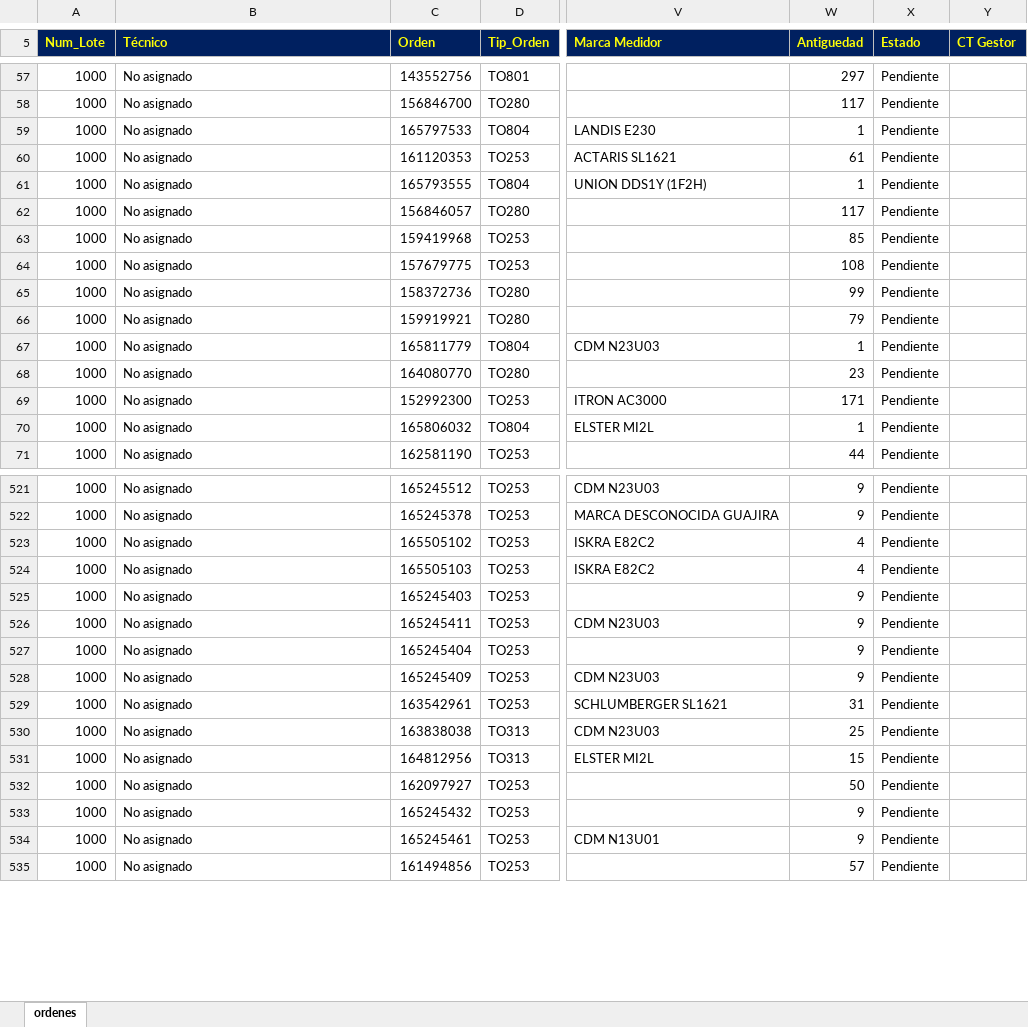
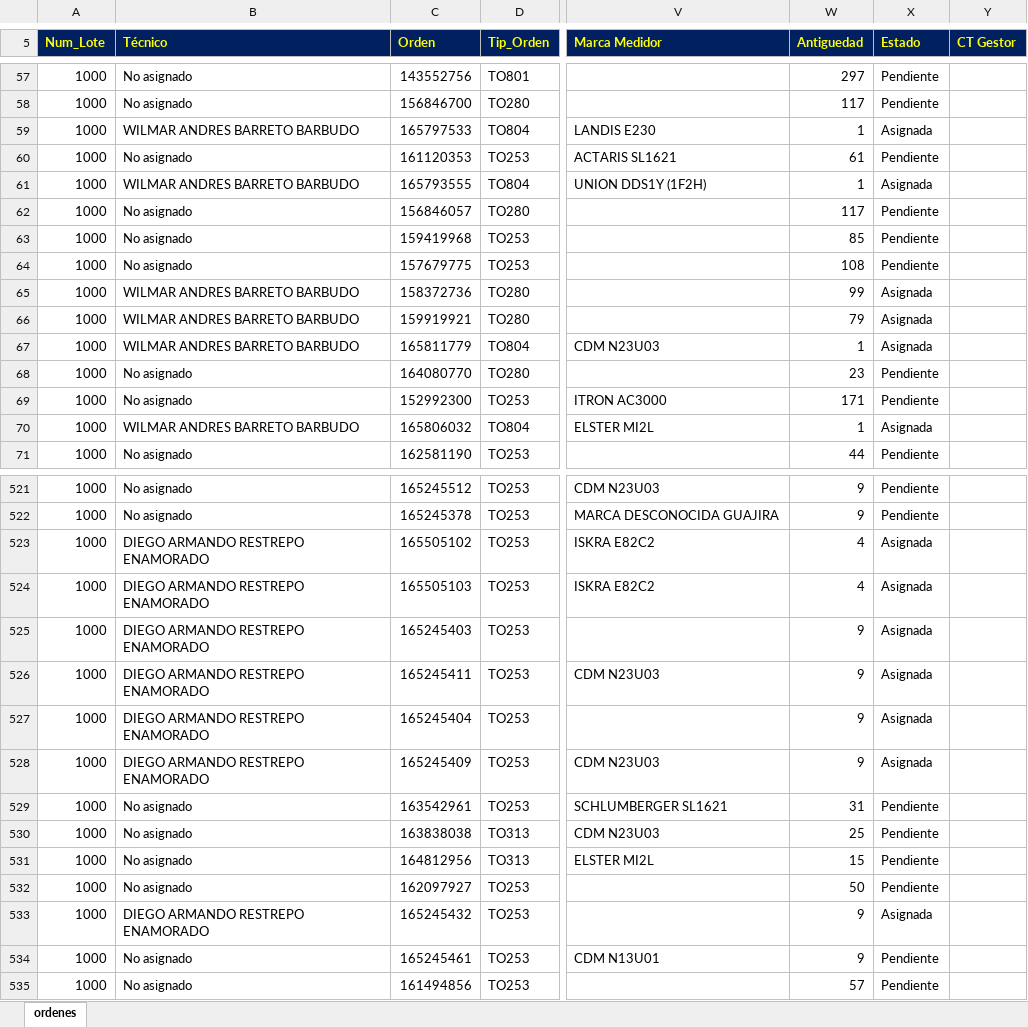
Before and after one commit to vikano27-debug/Dashboard_ING_VOA_Guajira, an Excel workbook: siprem_latest.xlsx, sheet ordenes, drawn as a sheet; only a part is shown, gaps mark what is left out; values as stored, in another font and other column widths than the file's, no borders; the diff covers the shown part only; the diff names each change by its address in the sheet, - before the commit and + after, or states it on an @@ line.

Commit message:
Actualizacion automatica SIPREM y Casuistica GUAJIRA

```diff
--- a/siprem_latest.xlsx (sheet ordenes)
+++ b/siprem_latest.xlsx (sheet ordenes)
-B59 (Técnico): No asignado
+B59 (Técnico): WILMAR ANDRES BARRETO BARBUDO
-X59 (Estado): Pendiente
+X59 (Estado): Asignada
-B61 (Técnico): No asignado
+B61 (Técnico): WILMAR ANDRES BARRETO BARBUDO
-X61 (Estado): Pendiente
+X61 (Estado): Asignada
-B65:B67 (Técnico): No asignado
+B65:B67 (Técnico): WILMAR ANDRES BARRETO BARBUDO
-X65:X67 (Estado): Pendiente
+X65:X67 (Estado): Asignada
-B70 (Técnico): No asignado
+B70 (Técnico): WILMAR ANDRES BARRETO BARBUDO
-X70 (Estado): Pendiente
+X70 (Estado): Asignada
-B523:B528 (Técnico): No asignado
+B523:B528 (Técnico): DIEGO ARMANDO RESTREPO ENAMORADO
-X523:X528 (Estado): Pendiente
+X523:X528 (Estado): Asignada
-B533 (Técnico): No asignado
+B533 (Técnico): DIEGO ARMANDO RESTREPO ENAMORADO
-X533 (Estado): Pendiente
+X533 (Estado): Asignada
```
Also changed, not shown: 131 edited cells elsewhere in this sheet.
